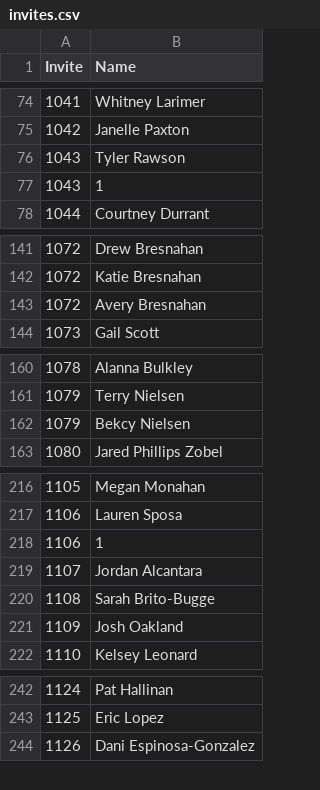
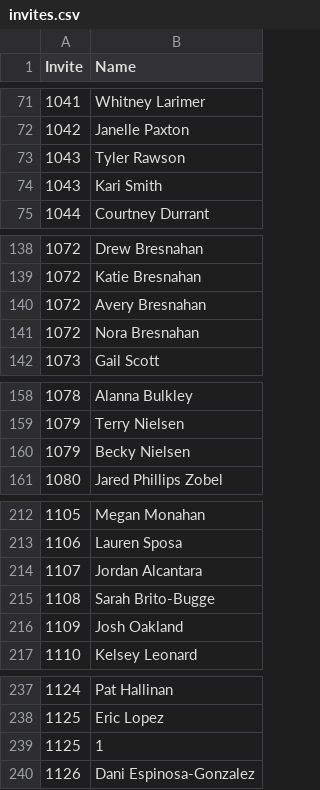
Before and after one commit to kculmback/zobelculmbacks.com, a CSV file: database/csvs/invites.csv, drawn as a sheet; only a part is shown, gaps mark what is left out; the diff covers the shown part only.

```diff
--- a/database/csvs/invites.csv
+++ b/database/csvs/invites.csv
@@ -76,3 +73,3 @@
 1043,Tyler Rawson
-1043,1
+1043,Kari Smith
 1044,Courtney Durrant
@@ -143,2 +140,3 @@
 1072,Avery Bresnahan
+1072,Nora Bresnahan
 1073,Gail Scott
@@ -161,2 +159,2 @@
 1079,Terry Nielsen
-1079,Bekcy Nielsen
+1079,Becky Nielsen
@@ -217,3 +213,2 @@
 1106,Lauren Sposa
-1106,1
 1107,Jordan Alcantara
@@ -243,2 +238,3 @@
 1125,Eric Lopez
+1125,1
 1126,Dani Espinosa-Gonzalez
```
Also changed, not shown: 5 added rows and 5 removed rows elsewhere in this file.
